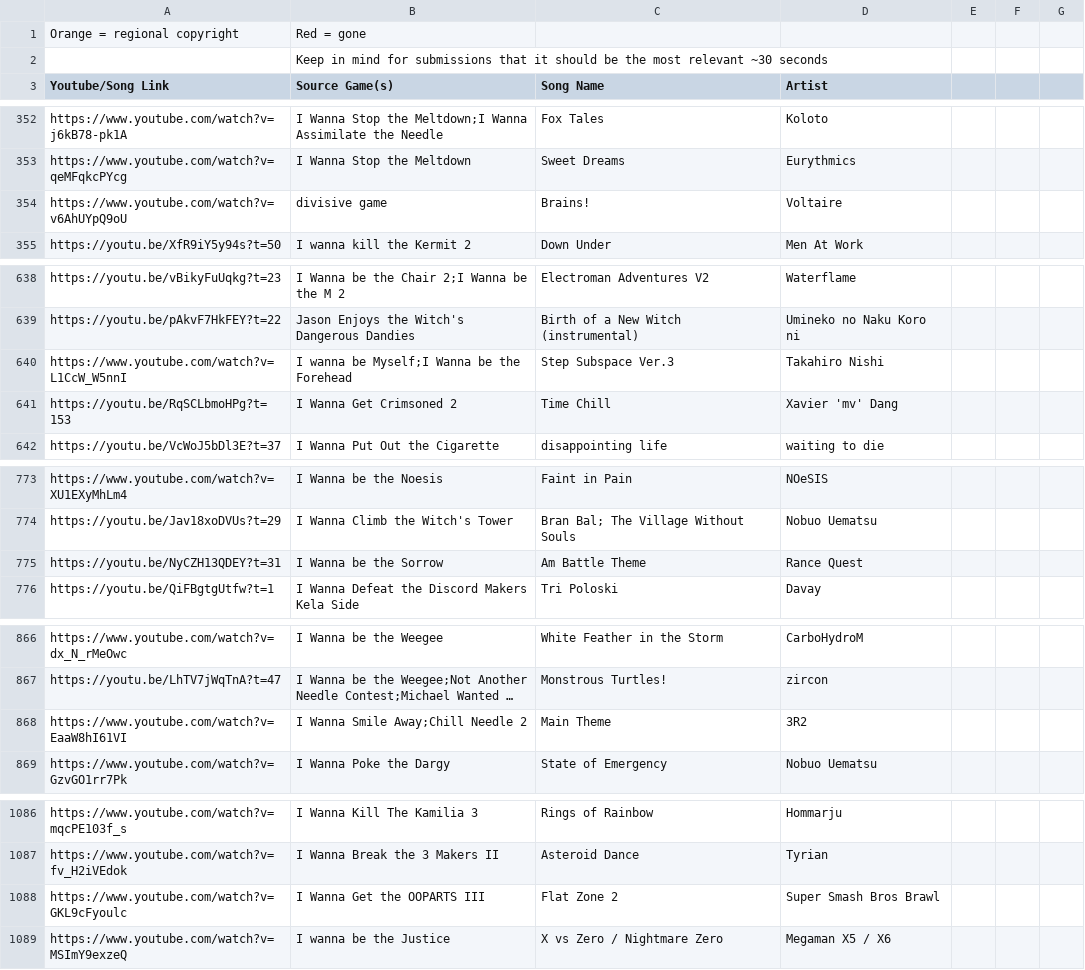
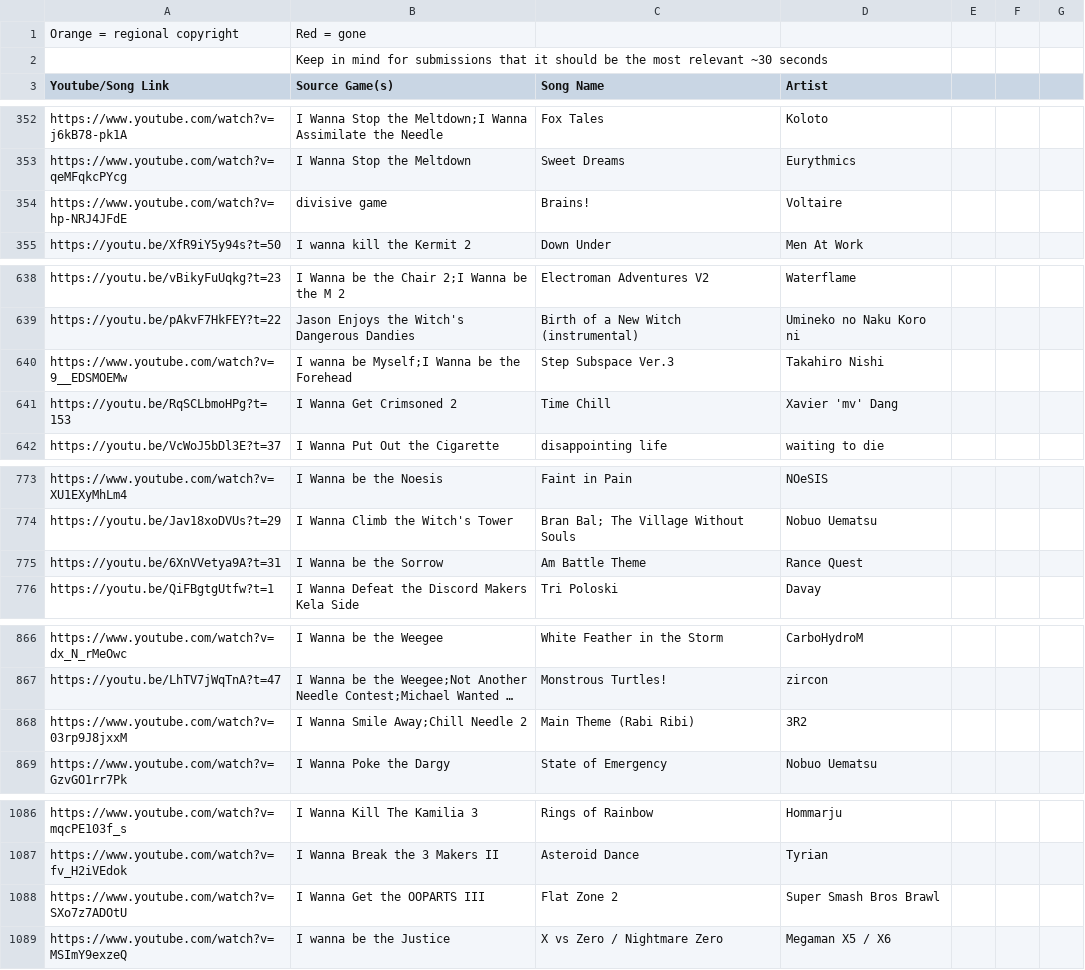
Before and after one commit to PlayerDash2017/Fangame-Music-Quiz-Page-ver, a CSV file: FMQ.csv, drawn as a sheet; only a part is shown, gaps mark what is left out; long unchanged cells end in …; the diff covers the shown part only; the diff names each change by its address in the sheet, - before the commit and + after, or states it on an @@ line.

```diff
--- a/FMQ.csv
+++ b/FMQ.csv
-A354 (Youtube/Song Link): https://www.youtube.com/watch?v=v6AhUYpQ9oU
+A354 (Youtube/Song Link): https://www.youtube.com/watch?v=hp-NRJ4JFdE
-A640 (Youtube/Song Link): https://www.youtube.com/watch?v=L1CcW_W5nnI
+A640 (Youtube/Song Link): https://www.youtube.com/watch?v=9__EDSMOEMw
-A775 (Youtube/Song Link): https://youtu.be/NyCZH13QDEY?t=31
+A775 (Youtube/Song Link): https://youtu.be/6XnVVetya9A?t=31
-A868 (Youtube/Song Link): https://www.youtube.com/watch?v=EaaW8hI61VI
+A868 (Youtube/Song Link): https://www.youtube.com/watch?v=03rp9J8jxxM
-C868 (Song Name): Main Theme
+C868 (Song Name): Main Theme (Rabi Ribi)
-A1088 (Youtube/Song Link): https://www.youtube.com/watch?v=GKL9cFyoulc
+A1088 (Youtube/Song Link): https://www.youtube.com/watch?v=SXo7z7ADOtU
```
Also changed, not shown: 1 edited cell elsewhere in this file, 1 other file.
